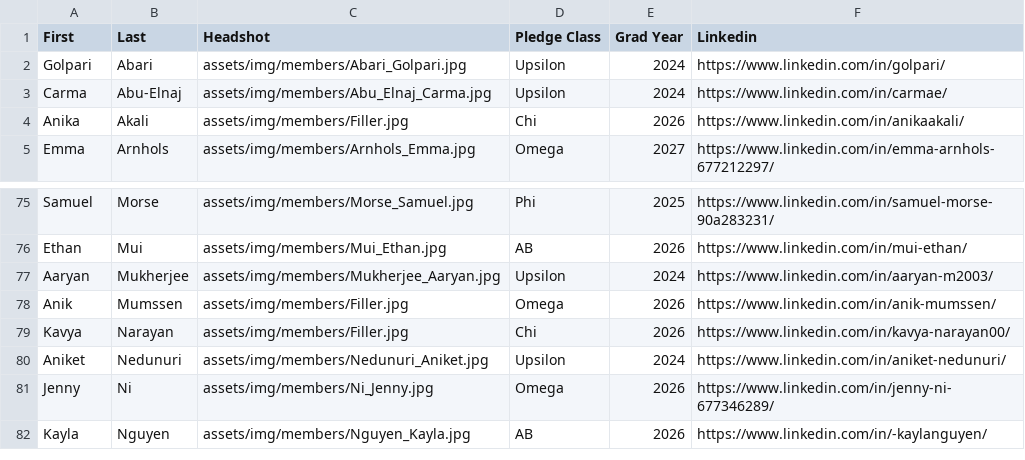
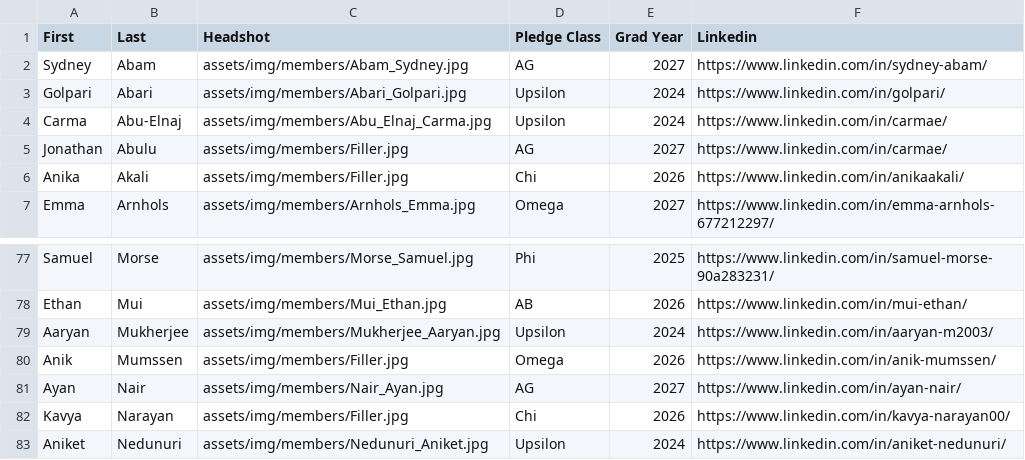
Before and after one commit to ktp-dev/ktp-dev.github.io, a CSV file: src/memberList.csv, drawn as a sheet; only a part is shown, gaps mark what is left out; the shorter side is filled out with more unchanged rows; the diff names each change by its address in the sheet, - before the commit and + after, or states it on an @@ line.

```diff
--- a/src/memberList.csv
+++ b/src/memberList.csv
+row 2: Sydney | Abam | assets/img/members/Abam_Sydney.jpg | AG | 2027 | https://www.linkedin.com/in/sydney-abam/
+row 5: Jonathan | Abulu | assets/img/members/Filler.jpg | AG | 2027 | https://www.linkedin.com/in/carmae/
+row 81: Ayan | Nair | assets/img/members/Nair_Ayan.jpg | AG | 2027 | https://www.linkedin.com/in/ayan-nair/
```
Also changed, not shown: 3 other files.
